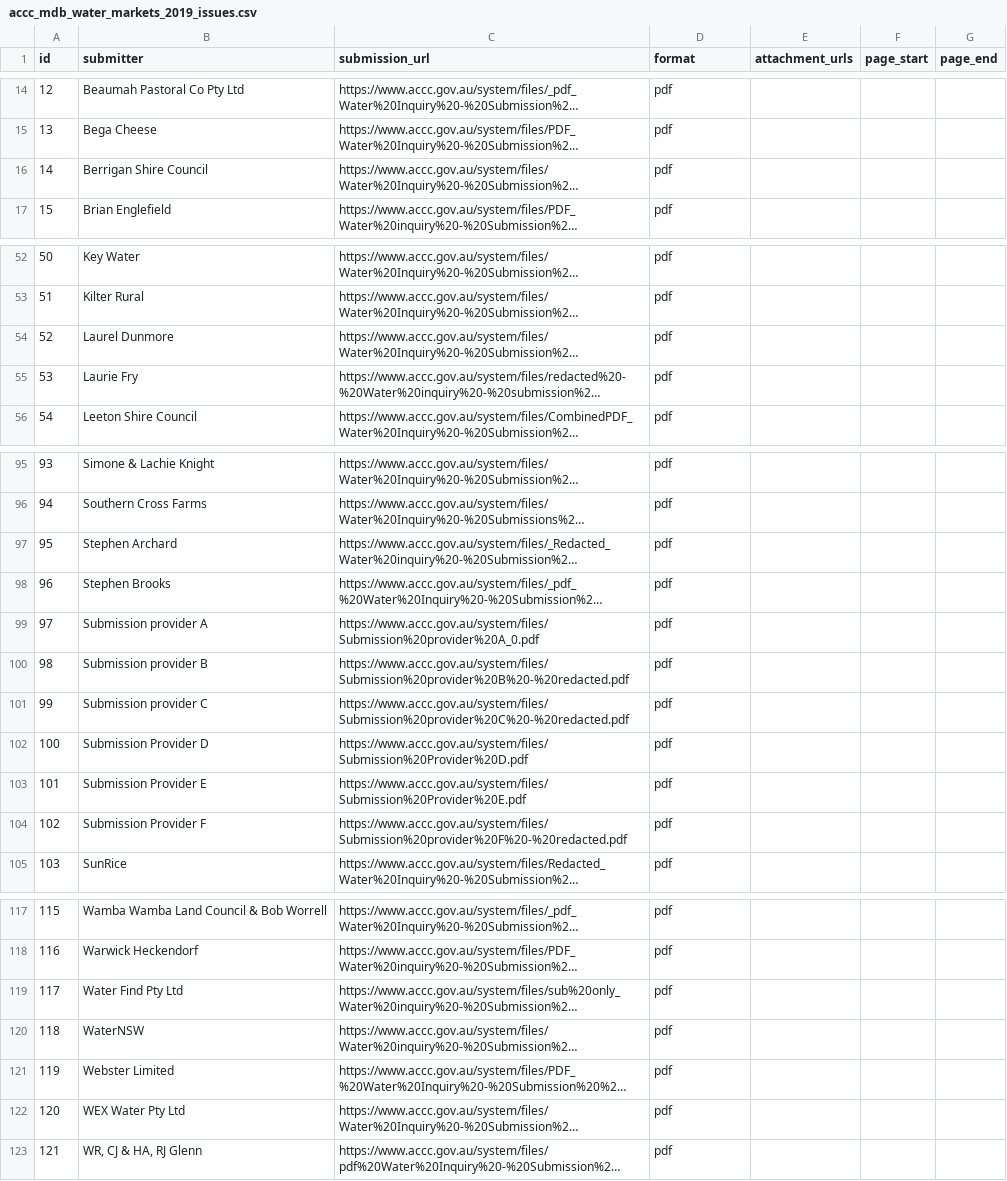
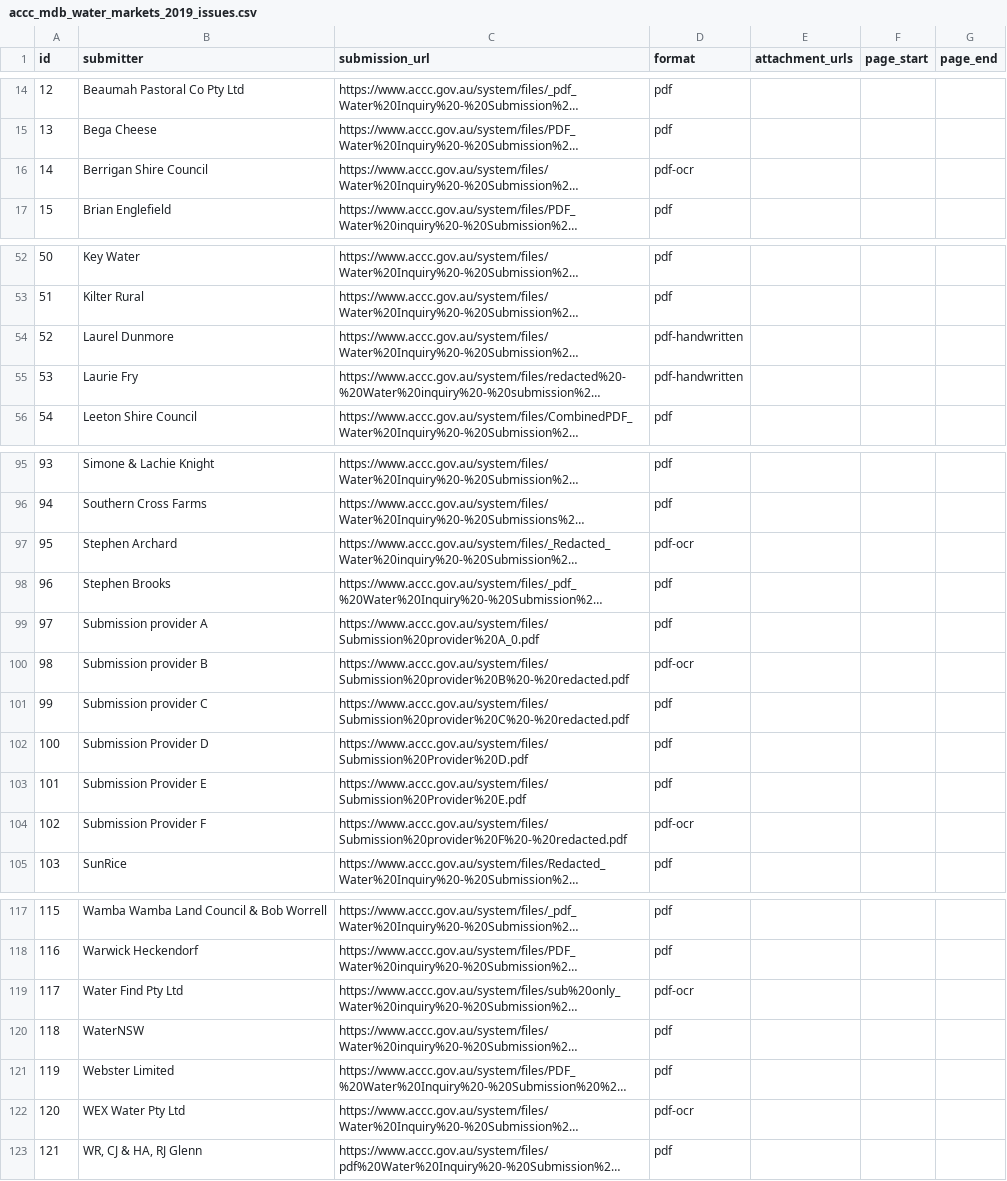
Before and after one commit to RodMarsh/WatertrustEquitySubmissionsAnalysis, a CSV file: inquiries/accc_mdb_water_markets_2019_issues.csv, drawn as a sheet; only a part is shown, gaps mark what is left out; long unchanged cells end in …; the diff covers the shown part only; the diff names each change by its address in the sheet, - before the commit and + after, or states it on an @@ line.

```diff
--- a/inquiries/accc_mdb_water_markets_2019_issues.csv
+++ b/inquiries/accc_mdb_water_markets_2019_issues.csv
-D16 (format): pdf
+D16 (format): pdf-ocr
-D54:D55 (format): pdf
+D54:D55 (format): pdf-handwritten
-D97 (format): pdf
+D97 (format): pdf-ocr
-D100 (format): pdf
+D100 (format): pdf-ocr
-D104 (format): pdf
+D104 (format): pdf-ocr
-D119 (format): pdf
+D119 (format): pdf-ocr
-D122 (format): pdf
+D122 (format): pdf-ocr
```
Also changed, not shown: 3 edited cells elsewhere in this file, inquiries/accc_mdb_water_markets_2019_interim.csv.
